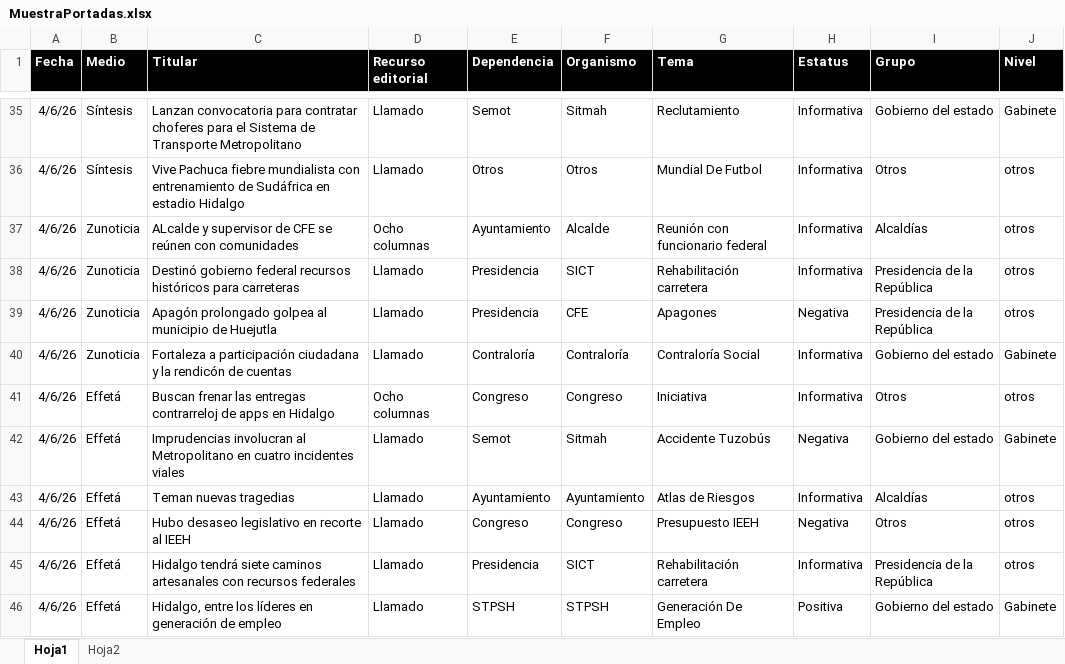
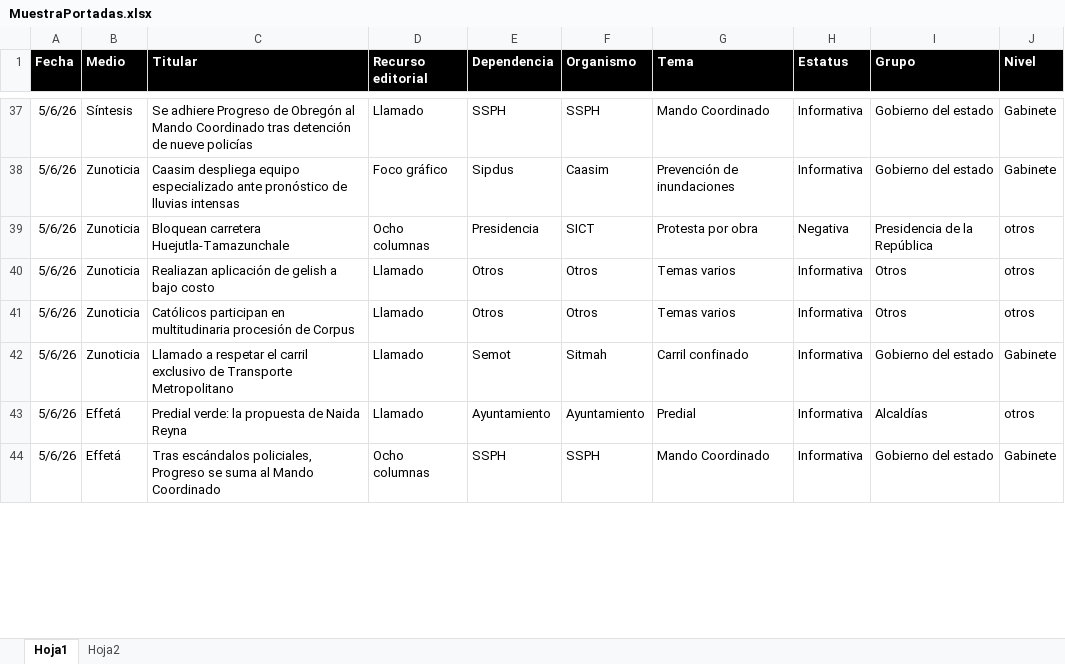
Before and after one commit to thelonious9/Reporteportadas, an Excel workbook: MuestraPortadas.xlsx, sheet Hoja1, drawn as a sheet; only a part is shown, gaps mark what is left out; values as stored, in another font and other column widths than the file's, no borders; table styles not drawn; removed rows and columns are numbered as before the commit, all else as after; the diff covers the shown part only; the diff names each change by its address in the sheet, - before the commit and + after, or states it on an @@ line.

```diff
--- a/MuestraPortadas.xlsx (sheet Hoja1)
+++ b/MuestraPortadas.xlsx (sheet Hoja1)
-A37 (Fecha): 4/6/26
+A37 (Fecha): 5/6/26
-C37 (Titular): Lanzan convocatoria para contratar choferes para el Sistema de Transporte Metropolitano
+C37 (Titular): Se adhiere Progreso de Obregón al Mando Coordinado tras detención de nueve policías
-E37 (Dependencia): Semot
+E37 (Dependencia): SSPH
-F37 (Organismo): Sitmah
+F37 (Organismo): SSPH
-G37 (Tema): Reclutamiento
+G37 (Tema): Mando Coordinado
+row 38: 5/6/26 | Zunoticia | Caasim despliega equipo especializado ante pronóstico de lluvias intensas | Foco gráfico | Sipdus | Caasim | Prevención de inundaciones | Informativa | Gobierno del estado | Gabinete
+row 39: 5/6/26 | Zunoticia | Bloquean carretera Huejutla-Tamazunchale | Ocho columnas | Presidencia | SICT | Protesta por obra | Negativa | Presidencia de la República | otros
+row 40: 5/6/26 | Zunoticia | Realiazan aplicación de gelish a bajo costo | Llamado | Otros | Otros | Temas varios | Informativa | Otros | otros
-A41 (Fecha): 4/6/26
+A41 (Fecha): 5/6/26
-B41 (Medio): Síntesis
+B41 (Medio): Zunoticia
-C41 (Titular): Vive Pachuca fiebre mundialista con entrenamiento de Sudáfrica en estadio Hidalgo
+C41 (Titular): Católicos participan en multitudinaria procesión de Corpus
-G41 (Tema): Mundial De Futbol
+G41 (Tema): Temas varios
-row 37: 4/6/26 | Zunoticia | ALcalde y supervisor de CFE se reúnen con comunidades | Ocho columnas | Ayuntamiento | Alcalde | Reunión con funcionario federal | Informativa | Alcaldías | otros
-row 38: 4/6/26 | Zunoticia | Destinó gobierno federal recursos históricos para carreteras | Llamado | Presidencia | SICT | Rehabilitación carretera | Informativa | Presidencia de la República | otros
-row 39: 4/6/26 | Zunoticia | Apagón prolongado golpea al municipio de Huejutla | Llamado | Presidencia | CFE | Apagones | Negativa | Presidencia de la República | otros
-row 40: 4/6/26 | Zunoticia | Fortaleza a participación ciudadana y la rendicón de cuentas | Llamado | Contraloría | Contraloría | Contraloría Social | Informativa | Gobierno del estado | Gabinete
-row 41: 4/6/26 | Effetá | Buscan frenar las entregas contrarreloj de apps en Hidalgo | Ocho columnas | Congreso | Congreso | Iniciativa | Informativa | Otros | otros
-A42:A43 (Fecha): 4/6/26
+A42:A43 (Fecha): 5/6/26
-B42 (Medio): Effetá
+B42 (Medio): Zunoticia
-C42 (Titular): Imprudencias involucran al Metropolitano en cuatro incidentes viales
+C42 (Titular): Llamado a respetar el carril exclusivo de Transporte Metropolitano
-G42 (Tema): Accidente Tuzobús
+G42 (Tema): Carril confinado
-H42 (Estatus): Negativa
+H42 (Estatus): Informativa
-C43 (Titular): Teman nuevas tragedias
+C43 (Titular): Predial verde: la propuesta de Naida Reyna
-G43 (Tema): Atlas de Riesgos
+G43 (Tema): Predial
-row 44: 4/6/26 | Effetá | Hubo desaseo legislativo en recorte al IEEH | Llamado | Congreso | Congreso | Presupuesto IEEH | Negativa | Otros | otros
-row 45: 4/6/26 | Effetá | Hidalgo tendrá siete caminos artesanales con recursos federales | Llamado | Presidencia | SICT | Rehabilitación carretera | Informativa | Presidencia de la República | otros
-A44 (Fecha): 4/6/26
+A44 (Fecha): 5/6/26
-C44 (Titular): Hidalgo, entre los líderes en generación de empleo
+C44 (Titular): Tras escándalos policiales, Progreso se suma al Mando Coordinado
-D44 (Recurso editorial): Llamado
+D44 (Recurso editorial): Ocho columnas
-E44 (Dependencia): STPSH
+E44 (Dependencia): SSPH
-F44 (Organismo): STPSH
+F44 (Organismo): SSPH
-G44 (Tema): Generación De Empleo
+G44 (Tema): Mando Coordinado
-H44 (Estatus): Positiva
+H44 (Estatus): Informativa
```
Also changed, not shown: 38 added rows, 18 removed rows and 94 edited cells elsewhere in this sheet, 2 other files.
